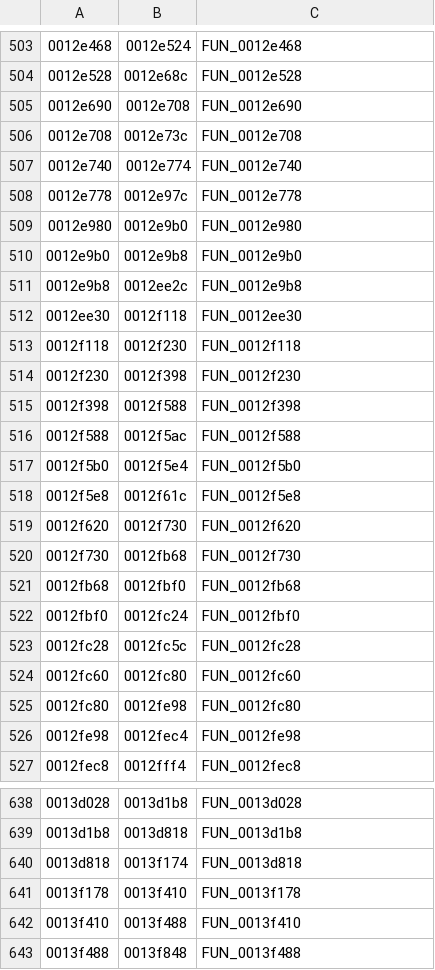
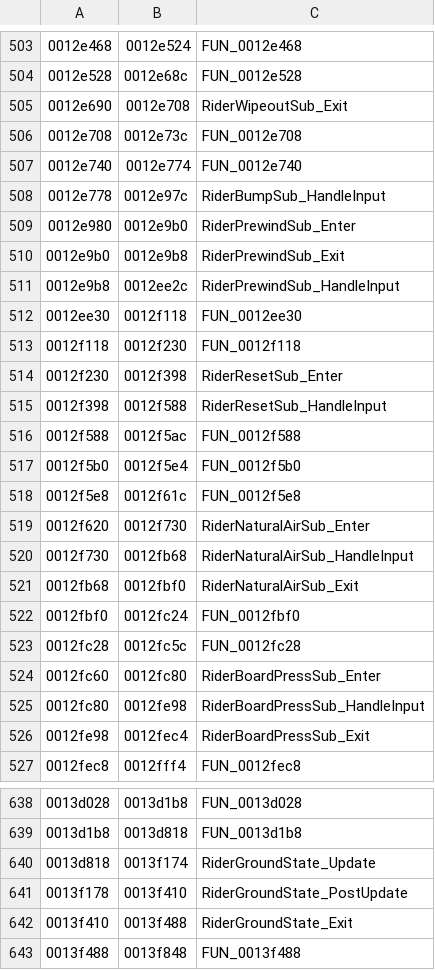
Before and after one commit to andersfischernielsen/ssx3-decomp, a TSV file: generated/functions.tsv, drawn as a sheet; only a part is shown, gaps mark what is left out; the diff covers the shown part only.

```diff
--- a/generated/functions.tsv
+++ b/generated/functions.tsv
@@ -504,13 +504,13 @@
 0012e528	0012e68c	FUN_0012e528
-0012e690	0012e708	FUN_0012e690
+0012e690	0012e708	RiderWipeoutSub_Exit
 0012e708	0012e73c	FUN_0012e708
 0012e740	0012e774	FUN_0012e740
-0012e778	0012e97c	FUN_0012e778
-0012e980	0012e9b0	FUN_0012e980
-0012e9b0	0012e9b8	FUN_0012e9b0
-0012e9b8	0012ee2c	FUN_0012e9b8
+0012e778	0012e97c	RiderBumpSub_HandleInput
+0012e980	0012e9b0	RiderPrewindSub_Enter
+0012e9b0	0012e9b8	RiderPrewindSub_Exit
+0012e9b8	0012ee2c	RiderPrewindSub_HandleInput
 0012ee30	0012f118	FUN_0012ee30
 0012f118	0012f230	FUN_0012f118
-0012f230	0012f398	FUN_0012f230
-0012f398	0012f588	FUN_0012f398
+0012f230	0012f398	RiderResetSub_Enter
+0012f398	0012f588	RiderResetSub_HandleInput
 0012f588	0012f5ac	FUN_0012f588
@@ -518,10 +518,10 @@
 0012f5e8	0012f61c	FUN_0012f5e8
-0012f620	0012f730	FUN_0012f620
-0012f730	0012fb68	FUN_0012f730
-0012fb68	0012fbf0	FUN_0012fb68
+0012f620	0012f730	RiderNaturalAirSub_Enter
+0012f730	0012fb68	RiderNaturalAirSub_HandleInput
+0012fb68	0012fbf0	RiderNaturalAirSub_Exit
 0012fbf0	0012fc24	FUN_0012fbf0
 0012fc28	0012fc5c	FUN_0012fc28
-0012fc60	0012fc80	FUN_0012fc60
-0012fc80	0012fe98	FUN_0012fc80
-0012fe98	0012fec4	FUN_0012fe98
+0012fc60	0012fc80	RiderBoardPressSub_Enter
+0012fc80	0012fe98	RiderBoardPressSub_HandleInput
+0012fe98	0012fec4	RiderBoardPressSub_Exit
 0012fec8	0012fff4	FUN_0012fec8
@@ -639,5 +639,5 @@
 0013d1b8	0013d818	FUN_0013d1b8
-0013d818	0013f174	FUN_0013d818
-0013f178	0013f410	FUN_0013f178
-0013f410	0013f488	FUN_0013f410
+0013d818	0013f174	RiderGroundState_Update
+0013f178	0013f410	RiderGroundState_PostUpdate
+0013f410	0013f488	RiderGroundState_Exit
 0013f488	0013f848	FUN_0013f488
```
Also changed, not shown: 134 edited cells elsewhere in this file, 1 other file.
